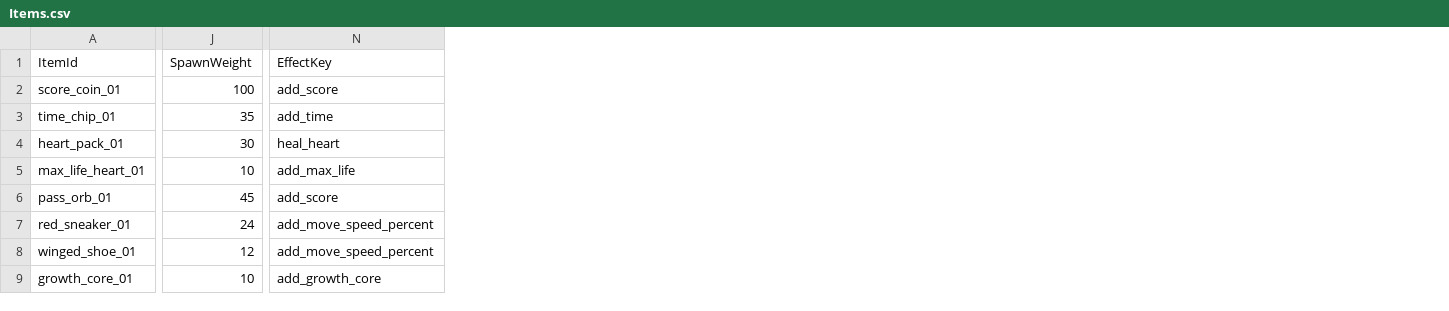
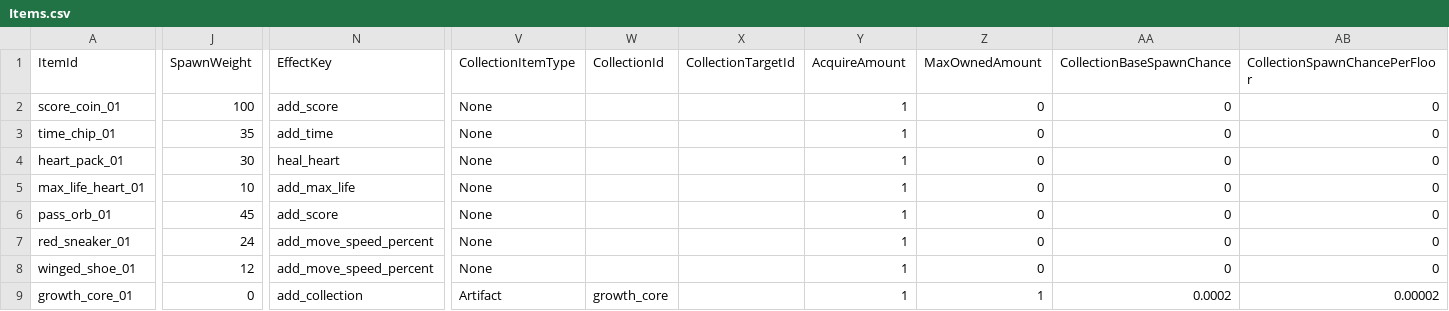
Before and after one commit to 1rhythm-git/PH, a CSV file: Assets/_Project/Data/Tables/Items.csv, drawn as a sheet; only a part is shown, gaps mark what is left out; the diff names each change by its address in the sheet, - before the commit and + after, or states it on an @@ line.

Commit message:
Add collection progression and refresh lobby UI

```diff
--- a/Assets/_Project/Data/Tables/Items.csv
+++ b/Assets/_Project/Data/Tables/Items.csv
+column V (CollectionItemType), rows 2-9: None | None | None | None | None | None | None | Artifact
+column W (CollectionId), row 9: growth_core
+column X (CollectionTargetId), empty
+column Y (AcquireAmount), rows 2-9: all 1
+column Z (MaxOwnedAmount), rows 2-9: 0 | 0 | 0 | 0 | 0 | 0 | 0 | 1
+column AA (CollectionBaseSpawnChance), rows 2-9: 0 | 0 | 0 | 0 | 0 | 0 | 0 | 0.0002
+column AB (CollectionSpawnChancePerFloor), rows 2-9: 0 | 0 | 0 | 0 | 0 | 0 | 0 | 0.00002
-J9 (SpawnWeight): 10
+J9 (SpawnWeight): 0
-N9 (EffectKey): add_growth_core
+N9 (EffectKey): add_collection
```
Also changed, not shown: 27 other files.
